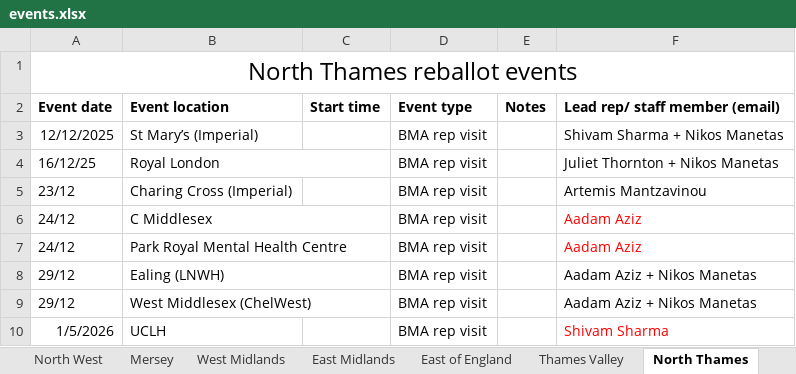
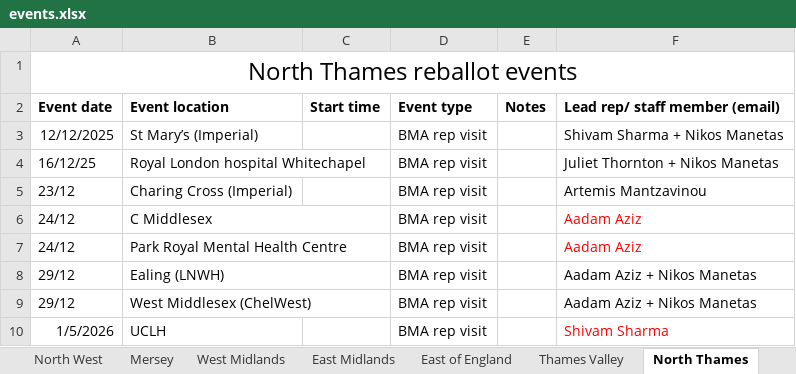
Before and after one commit to BMANick25-26/Ballot-Events, an Excel workbook: events.xlsx, sheet North Thames, drawn as a sheet; only a part is shown; values as stored, in another font and other column widths than the file's, no borders; the diff names each change by its address in the sheet, - before the commit and + after, or states it on an @@ line.

Commit message:
Add files via upload

```diff
--- a/events.xlsx (sheet North Thames)
+++ b/events.xlsx (sheet North Thames)
-B4 (Event location): Royal London
+B4 (Event location): Royal London hospital Whitechapel
```
